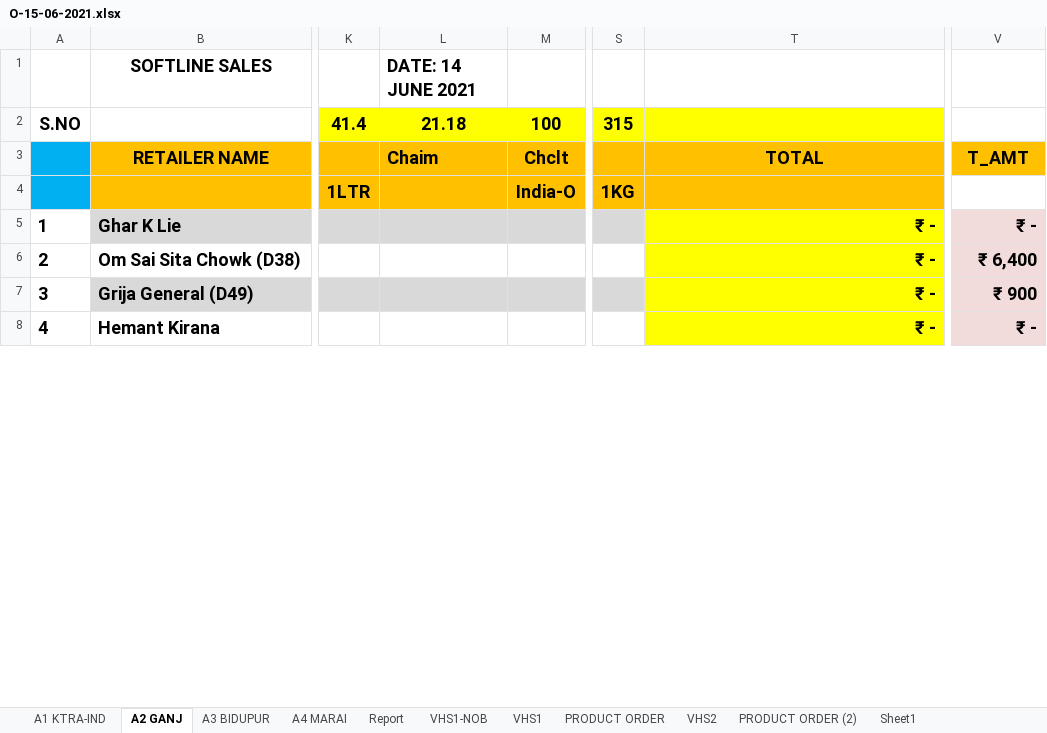
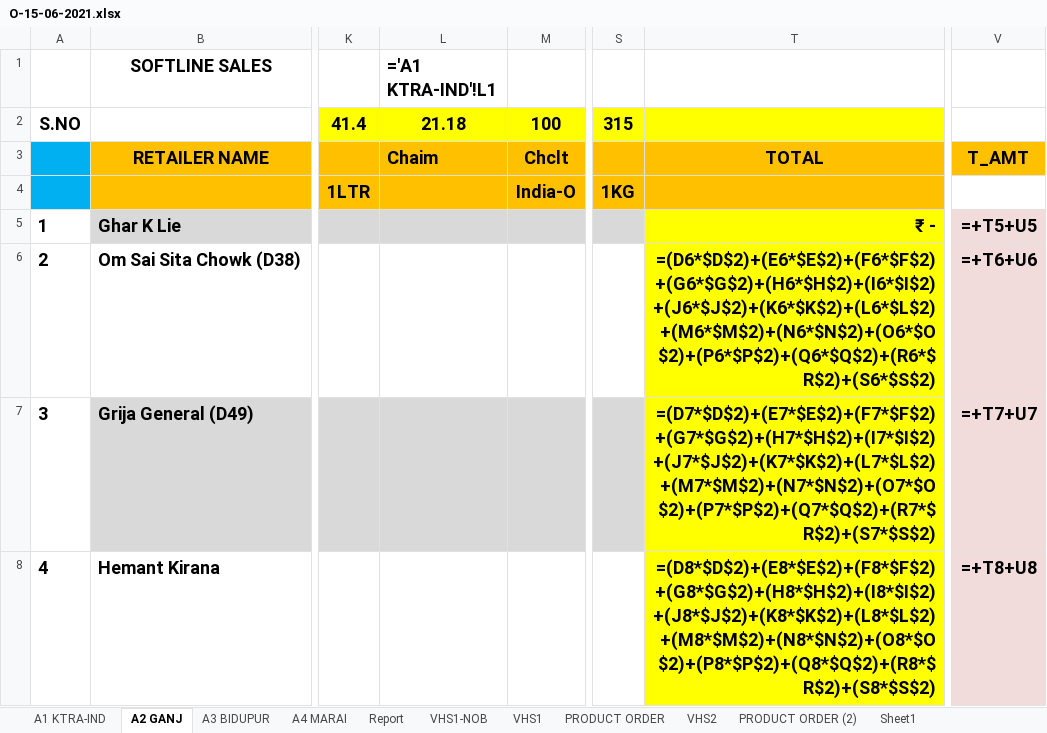
Before and after one commit to iosahil/Billing-with-Python, an Excel workbook: Excel Files/O-15-06-2021.xlsx, sheet A2 GANJ, drawn as a sheet; only a part is shown, gaps mark what is left out; values as stored, in another font and other column widths than the file's, no borders; formulas without a stored value are shown as written; the diff covers the shown part only; the diff names each change by its address in the sheet, - before the commit and + after, or states it on an @@ line.

```diff
--- a/Excel Files/O-15-06-2021.xlsx (sheet A2 GANJ)
+++ b/Excel Files/O-15-06-2021.xlsx (sheet A2 GANJ)
-L1: DATE: 14 JUNE 2021
+L1: ='A1 KTRA-IND'!L1
-V5: ₹ -
+V5: =+T5+U5
-T6: ₹ -
+T6: =(D6*$D$2)+(E6*$E$2)+(F6*$F$2)+(G6*$G$2)+(H6*$H$2)+(I6*$I$2)+(J6*$J$2)+(K6*$K$2)+(L6*$L$2)+(M6*$M$2)+(N6*$N$2)+(O6*$O$2)+(P6*$P$2)+(Q6*$Q$2)+(R6*$R$2)+(S6*$S$2)
-V6: ₹ 6,400
+V6: =+T6+U6
-T7: ₹ -
+T7: =(D7*$D$2)+(E7*$E$2)+(F7*$F$2)+(G7*$G$2)+(H7*$H$2)+(I7*$I$2)+(J7*$J$2)+(K7*$K$2)+(L7*$L$2)+(M7*$M$2)+(N7*$N$2)+(O7*$O$2)+(P7*$P$2)+(Q7*$Q$2)+(R7*$R$2)+(S7*$S$2)
-V7: ₹ 900
+V7: =+T7+U7
-T8: ₹ -
+T8: =(D8*$D$2)+(E8*$E$2)+(F8*$F$2)+(G8*$G$2)+(H8*$H$2)+(I8*$I$2)+(J8*$J$2)+(K8*$K$2)+(L8*$L$2)+(M8*$M$2)+(N8*$N$2)+(O8*$O$2)+(P8*$P$2)+(Q8*$Q$2)+(R8*$R$2)+(S8*$S$2)
-V8: ₹ -
+V8: =+T8+U8
```
Also changed, not shown: 3 added rows, 3 removed rows and 48 edited cells elsewhere in this sheet, sheet VHS1-NOB, sheet VHS1, sheet VHS2, sheet A1 KTRA-IND, sheet Report, sheet A4 MARAI, 3 more sheets, hidden cells, 3 other files.
